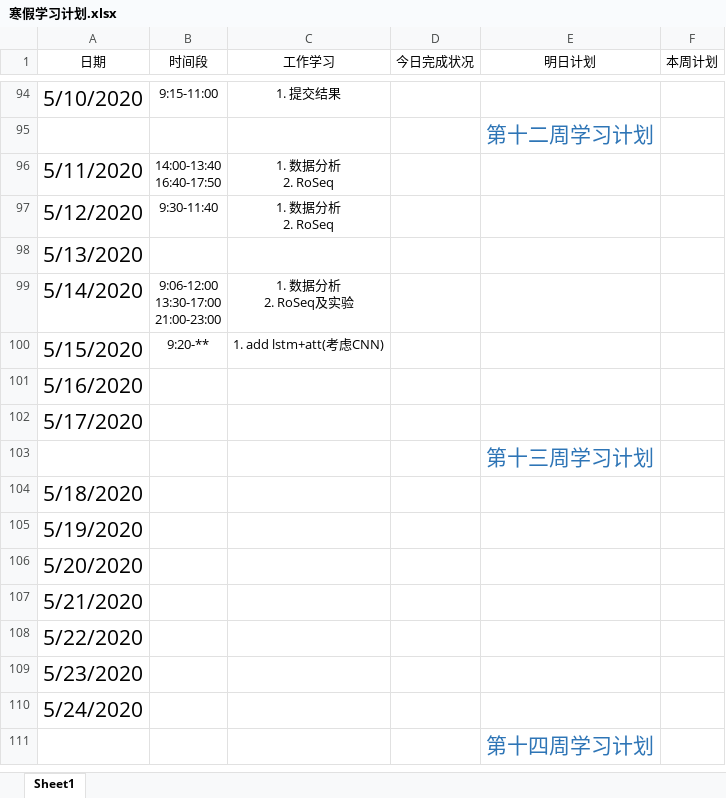
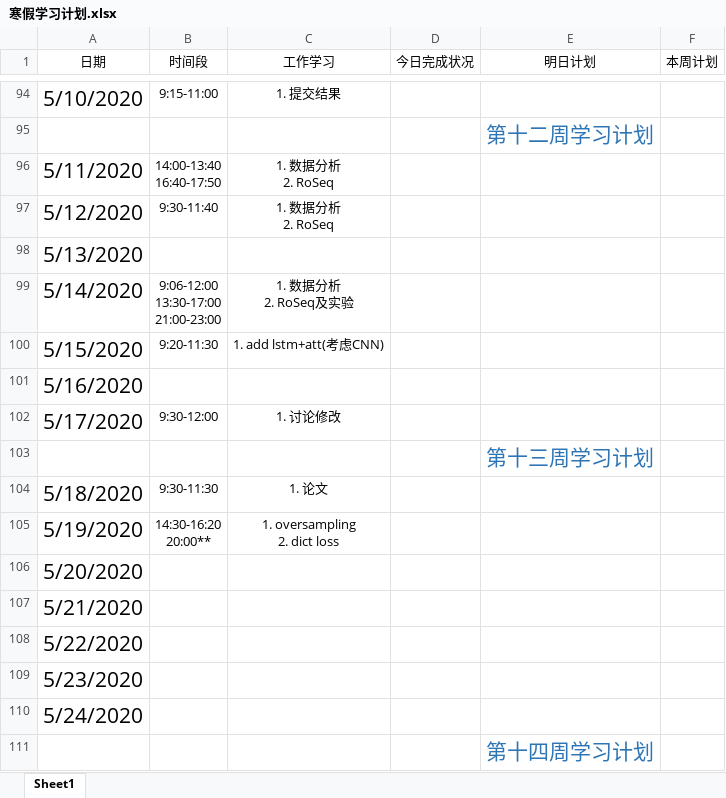
Before and after one commit to Just-silent/ner_re, an Excel workbook: doc/寒假学习计划.xlsx, sheet Sheet1, drawn as a sheet; only a part is shown, gaps mark what is left out; values as stored, in another font and other column widths than the file's, no borders; conditional formats and table styles not drawn; ↵ is a line break in a cell; the diff names each change by its address in the sheet, - before the commit and + after, or states it on an @@ line.

Commit message:
update doc/寒假学习计划.xlsx

```diff
--- a/doc/寒假学习计划.xlsx (sheet Sheet1)
+++ b/doc/寒假学习计划.xlsx (sheet Sheet1)
-B100 (时间段): 9:20-**
+B100 (时间段): 9:20-11:30
-B102 (时间段): (empty)
+B102 (时间段): 9:30-12:00
-C102 (工作学习): (empty)
+C102 (工作学习): 1. 讨论修改
-B104 (时间段): (empty)
+B104 (时间段): 9:30-11:30
-C104 (工作学习): (empty)
+C104 (工作学习): 1. 论文
-B105 (时间段): (empty)
+B105 (时间段): 14:30-16:20 ↵ 20:00**
-C105 (工作学习): (empty)
+C105 (工作学习): 1. oversampling ↵ 2. dict loss
```
